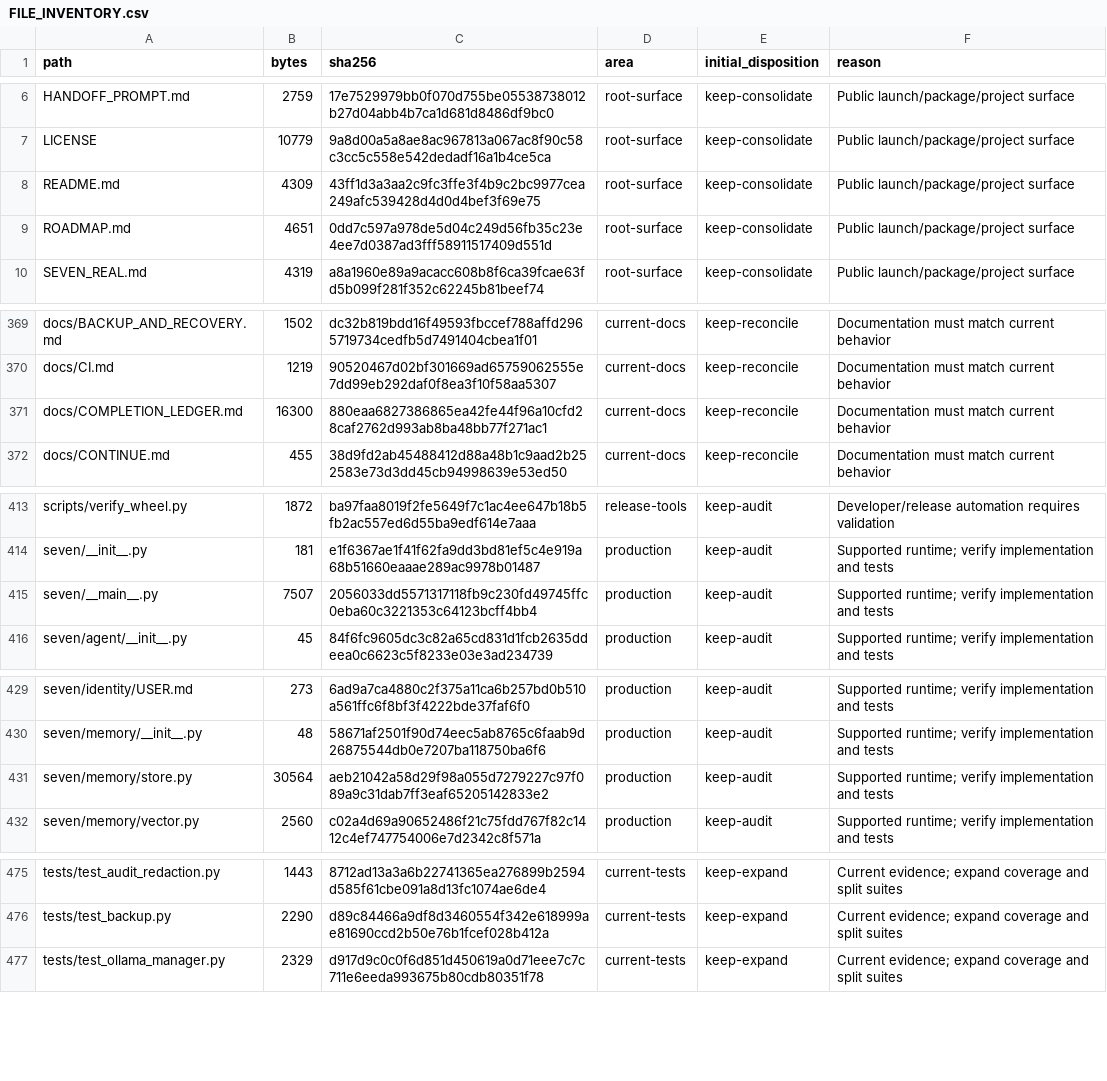
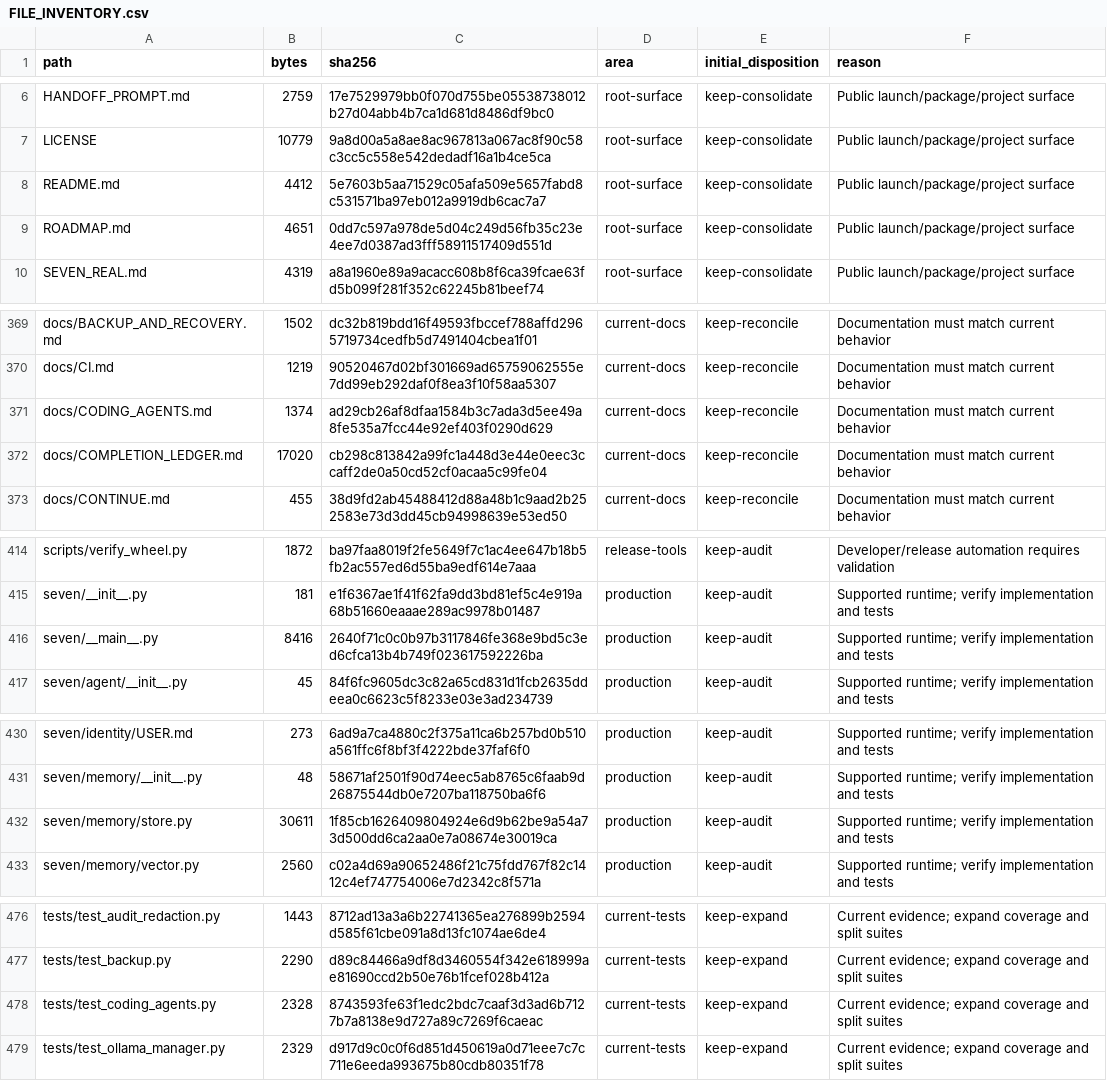
Before and after one commit to LoSkroefie/seven-ai, a CSV file: docs/FILE_INVENTORY.csv, drawn as a sheet; only a part is shown, gaps mark what is left out.

```diff
--- a/docs/FILE_INVENTORY.csv
+++ b/docs/FILE_INVENTORY.csv
@@ -7,3 +7,3 @@ HANDOFF_PROMPT.md,2759,17e7529979bb0f070d755be05538738012b27d04abb4b7ca1d681d848
 LICENSE,10779,9a8d00a5a8ae8ac967813a067ac8f90c58c3cc5c558e542dedadf16a1b4ce5ca,root-surface,keep-consolidate,Public launch/package/project surface
-README.md,4309,43ff1d3a3aa2c9fc3ffe3f4b9c2bc9977cea249afc539428d4d0d4bef3f69e75,root-surface,keep-consolidate,Public launch/package/project surface
+README.md,4412,5e7603b5aa71529c05afa509e5657fabd8c531571ba97eb012a9919db6cac7a7,root-surface,keep-consolidate,Public launch/package/project surface
 ROADMAP.md,4651,0dd7c597a978de5d04c249d56fb35c23e4ee7d0387ad3fff58911517409d551d,root-surface,keep-consolidate,Public launch/package/project surface
@@ -370,3 +370,4 @@ docs/BACKUP_AND_RECOVERY.md,1502,dc32b819bdd16f49593fbccef788affd2965719734cedfb
 docs/CI.md,1219,90520467d02bf301669ad65759062555e7dd99eb292daf0f8ea3f10f58aa5307,current-docs,keep-reconcile,Documentation must match current behavior
-docs/COMPLETION_LEDGER.md,16300,880eaa6827386865ea42fe44f96a10cfd28caf2762d993ab8ba48bb77f271ac1,current-docs,keep-reconcile,Documentation must match current behavior
+docs/CODING_AGENTS.md,1374,ad29cb26af8dfaa1584b3c7ada3d5ee49a8fe535a7fcc44e92ef403f0290d629,current-docs,keep-reconcile,Documentation must match current behavior
+docs/COMPLETION_LEDGER.md,17020,cb298c813842a99fc1a448d3e44e0eec3ccaff2de0a50cd52cf0acaa5c99fe04,current-docs,keep-reconcile,Documentation must match current behavior
 docs/CONTINUE.md,455,38d9fd2ab45488412d88a48b1c9aad2b252583e73d3dd45cb94998639e53ed50,current-docs,keep-reconcile,Documentation must match current behavior
@@ -414,3 +415,3 @@ scripts/verify_wheel.py,1872,ba97faa8019f2fe5649f7c1ac4ee647b18b5fb2ac557ed6d55b
 seven/__init__.py,181,e1f6367ae1f41f62fa9dd3bd81ef5c4e919a68b51660eaaae289ac9978b01487,production,keep-audit,Supported runtime; verify implementation and tests
-seven/__main__.py,7507,2056033dd5571317118fb9c230fd49745ffc0eba60c3221353c64123bcff4bb4,production,keep-audit,Supported runtime; verify implementation and tests
+seven/__main__.py,8416,2640f71c0c0b97b3117846fe368e9bd5c3ed6cfca13b4b749f023617592226ba,production,keep-audit,Supported runtime; verify implementation and tests
 seven/agent/__init__.py,45,84f6fc9605dc3c82a65cd831d1fcb2635ddeea0c6623c5f8233e03e3ad234739,production,keep-audit,Supported runtime; verify implementation and tests
@@ -430,3 +431,3 @@ seven/identity/USER.md,273,6ad9a7ca4880c2f375a11ca6b257bd0b510a561ffc6f8bf3f4222
 seven/memory/__init__.py,48,58671af2501f90d74eec5ab8765c6faab9d26875544db0e7207ba118750ba6f6,production,keep-audit,Supported runtime; verify implementation and tests
-seven/memory/store.py,30564,aeb21042a58d29f98a055d7279227c97f089a9c31dab7ff3eaf65205142833e2,production,keep-audit,Supported runtime; verify implementation and tests
+seven/memory/store.py,30611,1f85cb1626409804924e6d9b62be9a54a73d500dd6ca2aa0e7a08674e30019ca,production,keep-audit,Supported runtime; verify implementation and tests
 seven/memory/vector.py,2560,c02a4d69a90652486f21c75fdd767f82c1412c4ef747754006e7d2342c8f571a,production,keep-audit,Supported runtime; verify implementation and tests
@@ -476,2 +477,3 @@ tests/test_audit_redaction.py,1443,8712ad13a3a6b22741365ea276899b2594d585f61cbe0
 tests/test_backup.py,2290,d89c84466a9df8d3460554f342e618999ae81690ccd2b50e76b1fcef028b412a,current-tests,keep-expand,Current evidence; expand coverage and split suites
+tests/test_coding_agents.py,2328,8743593fe63f1edc2bdc7caaf3d3ad6b7127b7a8138e9d727a89c7269f6caeac,current-tests,keep-expand,Current evidence; expand coverage and split suites
 tests/test_ollama_manager.py,2329,d917d9c0c0f6d851d450619a0d71eee7c7c711e6eeda993675b80cdb80351f78,current-tests,keep-expand,Current evidence; expand coverage and split suites
```
Also changed, not shown: 7 other files.
